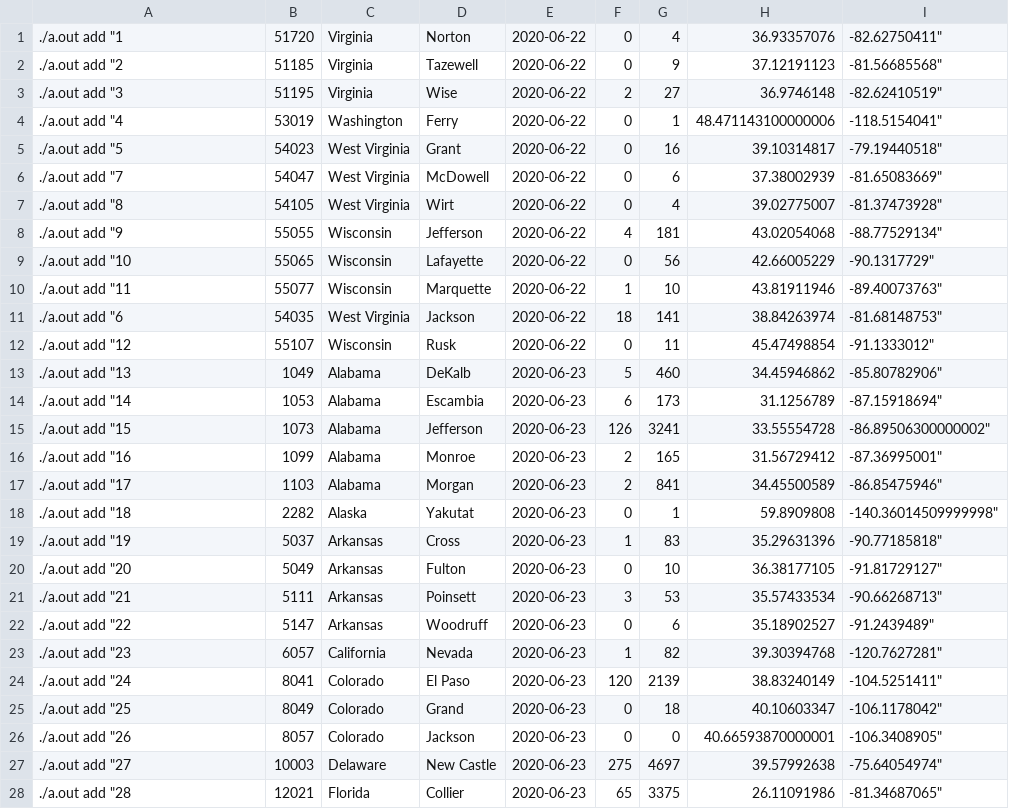
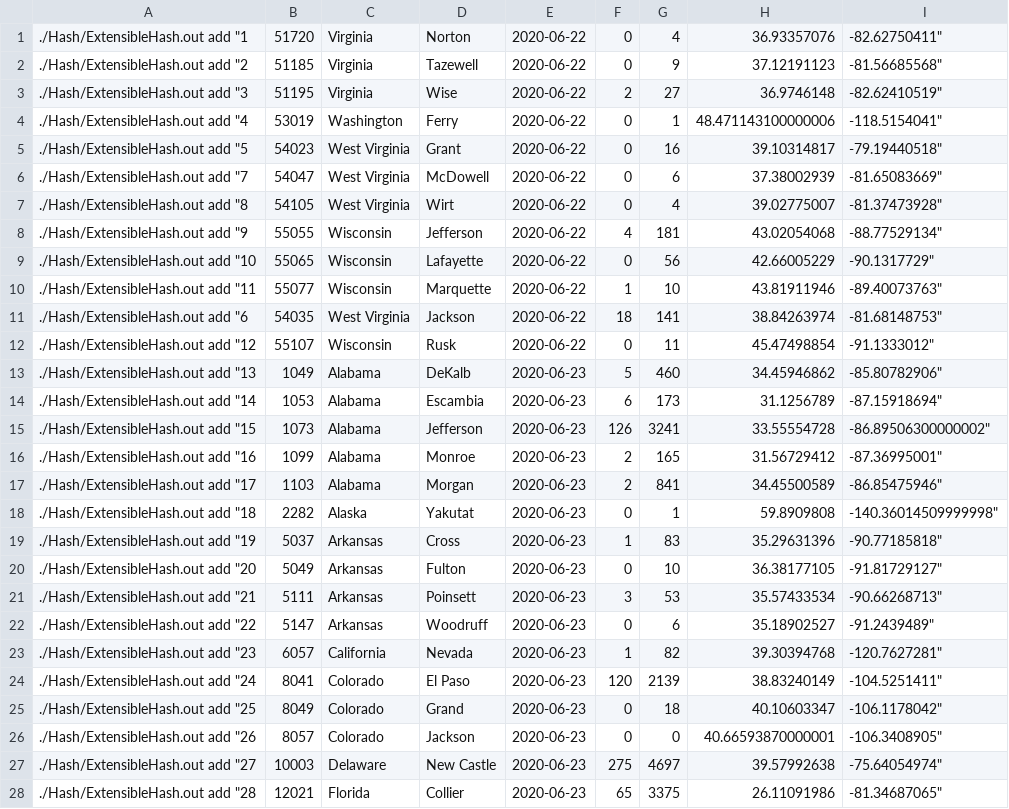
Before and after one commit to RodrigoSalazar-U/BD2-P1, a CSV file: Hash/datatest_kaggle_100.csv, drawn as a sheet; only a part is shown; the diff covers the shown part only.

```diff
--- a/Hash/datatest_kaggle_100.csv
+++ b/Hash/datatest_kaggle_100.csv
@@ -1,28 +1,28 @@
-./a.out add "1,51720,Virginia,Norton,2020-06-22,0,4,36.93357076,-82.62750411"
-./a.out add "2,51185,Virginia,Tazewell,2020-06-22,0,9,37.12191123,-81.56685568"
-./a.out add "3,51195,Virginia,Wise,2020-06-22,2,27,36.9746148,-82.62410519"
-./a.out add "4,53019,Washington,Ferry,2020-06-22,0,1,48.471143100000006,-118.5154041"
-./a.out add "5,54023,West Virginia,Grant,2020-06-22,0,16,39.10314817,-79.19440518"
-./a.out add "7,54047,West Virginia,McDowell,2020-06-22,0,6,37.38002939,-81.65083669"
-./a.out add "8,54105,West Virginia,Wirt,2020-06-22,0,4,39.02775007,-81.37473928"
-./a.out add "9,55055,Wisconsin,Jefferson,2020-06-22,4,181,43.02054068,-88.77529134"
-./a.out add "10,55065,Wisconsin,Lafayette,2020-06-22,0,56,42.66005229,-90.1317729"
-./a.out add "11,55077,Wisconsin,Marquette,2020-06-22,1,10,43.81911946,-89.40073763"
-./a.out add "6,54035,West Virginia,Jackson,2020-06-22,18,141,38.84263974,-81.68148753"
-./a.out add "12,55107,Wisconsin,Rusk,2020-06-22,0,11,45.47498854,-91.1333012"
-./a.out add "13,1049,Alabama,DeKalb,2020-06-23,5,460,34.45946862,-85.80782906"
-./a.out add "14,1053,Alabama,Escambia,2020-06-23,6,173,31.1256789,-87.15918694"
-./a.out add "15,1073,Alabama,Jefferson,2020-06-23,126,3241,33.55554728,-86.89506300000002"
-./a.out add "16,1099,Alabama,Monroe,2020-06-23,2,165,31.56729412,-87.36995001"
-./a.out add "17,1103,Alabama,Morgan,2020-06-23,2,841,34.45500589,-86.85475946"
-./a.out add "18,2282,Alaska,Yakutat,2020-06-23,0,1,59.8909808,-140.36014509999998"
-./a.out add "19,5037,Arkansas,Cross,2020-06-23,1,83,35.29631396,-90.77185818"
-./a.out add "20,5049,Arkansas,Fulton,2020-06-23,0,10,36.38177105,-91.81729127"
-./a.out add "21,5111,Arkansas,Poinsett,2020-06-23,3,53,35.57433534,-90.66268713"
-./a.out add "22,5147,Arkansas,Woodruff,2020-06-23,0,6,35.18902527,-91.2439489"
-./a.out add "23,6057,California,Nevada,2020-06-23,1,82,39.30394768,-120.7627281"
-./a.out add "24,8041,Colorado,El Paso,2020-06-23,120,2139,38.83240149,-104.5251411"
-./a.out add "25,8049,Colorado,Grand,2020-06-23,0,18,40.10603347,-106.1178042"
-./a.out add "26,8057,Colorado,Jackson,2020-06-23,0,0,40.66593870000001,-106.3408905"
-./a.out add "27,10003,Delaware,New Castle,2020-06-23,275,4697,39.57992638,-75.64054974"
-./a.out add "28,12021,Florida,Collier,2020-06-23,65,3375,26.11091986,-81.34687065"
+./Hash/ExtensibleHash.out add "1,51720,Virginia,Norton,2020-06-22,0,4,36.93357076,-82.62750411"
+./Hash/ExtensibleHash.out add "2,51185,Virginia,Tazewell,2020-06-22,0,9,37.12191123,-81.56685568"
+./Hash/ExtensibleHash.out add "3,51195,Virginia,Wise,2020-06-22,2,27,36.9746148,-82.62410519"
+./Hash/ExtensibleHash.out add "4,53019,Washington,Ferry,2020-06-22,0,1,48.471143100000006,-118.5154041"
+./Hash/ExtensibleHash.out add "5,54023,West Virginia,Grant,2020-06-22,0,16,39.10314817,-79.19440518"
+./Hash/ExtensibleHash.out add "7,54047,West Virginia,McDowell,2020-06-22,0,6,37.38002939,-81.65083669"
+./Hash/ExtensibleHash.out add "8,54105,West Virginia,Wirt,2020-06-22,0,4,39.02775007,-81.37473928"
+./Hash/ExtensibleHash.out add "9,55055,Wisconsin,Jefferson,2020-06-22,4,181,43.02054068,-88.77529134"
+./Hash/ExtensibleHash.out add "10,55065,Wisconsin,Lafayette,2020-06-22,0,56,42.66005229,-90.1317729"
+./Hash/ExtensibleHash.out add "11,55077,Wisconsin,Marquette,2020-06-22,1,10,43.81911946,-89.40073763"
+./Hash/ExtensibleHash.out add "6,54035,West Virginia,Jackson,2020-06-22,18,141,38.84263974,-81.68148753"
+./Hash/ExtensibleHash.out add "12,55107,Wisconsin,Rusk,2020-06-22,0,11,45.47498854,-91.1333012"
+./Hash/ExtensibleHash.out add "13,1049,Alabama,DeKalb,2020-06-23,5,460,34.45946862,-85.80782906"
+./Hash/ExtensibleHash.out add "14,1053,Alabama,Escambia,2020-06-23,6,173,31.1256789,-87.15918694"
+./Hash/ExtensibleHash.out add "15,1073,Alabama,Jefferson,2020-06-23,126,3241,33.55554728,-86.89506300000002"
+./Hash/ExtensibleHash.out add "16,1099,Alabama,Monroe,2020-06-23,2,165,31.56729412,-87.36995001"
+./Hash/ExtensibleHash.out add "17,1103,Alabama,Morgan,2020-06-23,2,841,34.45500589,-86.85475946"
+./Hash/ExtensibleHash.out add "18,2282,Alaska,Yakutat,2020-06-23,0,1,59.8909808,-140.36014509999998"
+./Hash/ExtensibleHash.out add "19,5037,Arkansas,Cross,2020-06-23,1,83,35.29631396,-90.77185818"
+./Hash/ExtensibleHash.out add "20,5049,Arkansas,Fulton,2020-06-23,0,10,36.38177105,-91.81729127"
+./Hash/ExtensibleHash.out add "21,5111,Arkansas,Poinsett,2020-06-23,3,53,35.57433534,-90.66268713"
+./Hash/ExtensibleHash.out add "22,5147,Arkansas,Woodruff,2020-06-23,0,6,35.18902527,-91.2439489"
+./Hash/ExtensibleHash.out add "23,6057,California,Nevada,2020-06-23,1,82,39.30394768,-120.7627281"
+./Hash/ExtensibleHash.out add "24,8041,Colorado,El Paso,2020-06-23,120,2139,38.83240149,-104.5251411"
+./Hash/ExtensibleHash.out add "25,8049,Colorado,Grand,2020-06-23,0,18,40.10603347,-106.1178042"
+./Hash/ExtensibleHash.out add "26,8057,Colorado,Jackson,2020-06-23,0,0,40.66593870000001,-106.3408905"
+./Hash/ExtensibleHash.out add "27,10003,Delaware,New Castle,2020-06-23,275,4697,39.57992638,-75.64054974"
+./Hash/ExtensibleHash.out add "28,12021,Florida,Collier,2020-06-23,65,3375,26.11091986,-81.34687065"
```
Also changed, not shown: 72 edited cells elsewhere in this file, 1 other file.
